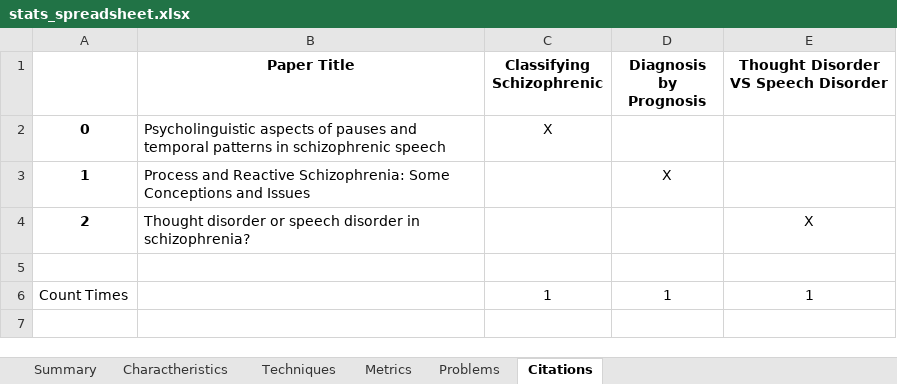
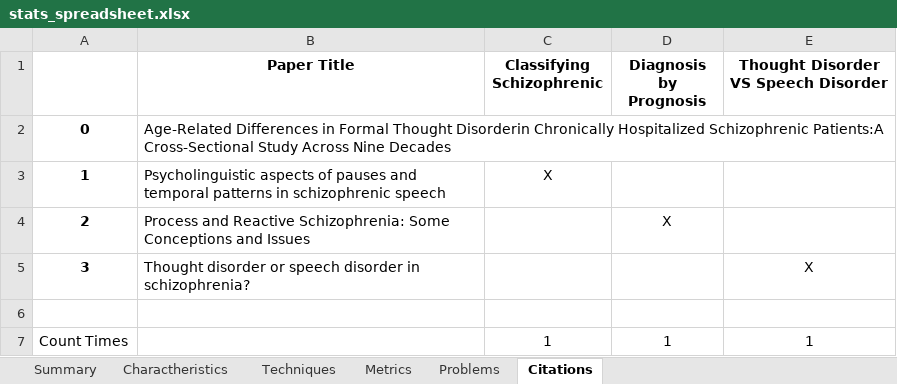
Before and after one commit to Sousa99/DMEIC-2122, an Excel workbook: papers/stats/stats_spreadsheet.xlsx, sheet Citations, drawn as a sheet; values as stored, in another font and other column widths than the file's, no borders; addresses are those after the commit; the diff names each change by its address in the sheet, - before the commit and + after, or states it on an @@ line.

```diff
--- a/papers/stats/stats_spreadsheet.xlsx (sheet Citations)
+++ b/papers/stats/stats_spreadsheet.xlsx (sheet Citations)
+row 2: 0 | Age-Related Differences in Formal Thought Disorderin Chronically Hospitalized Schizophrenic Patients:A Cross-Sectional Study Across Nine Decades
-A3: 0
+A3: 1
-A4: 1
+A4: 2
-A5: 2
+A5: 3
```
Also changed, not shown: sheet Techniques, sheet Summary, sheet Metrics, sheet Problems, sheet Charactheristics, 7 other files.
